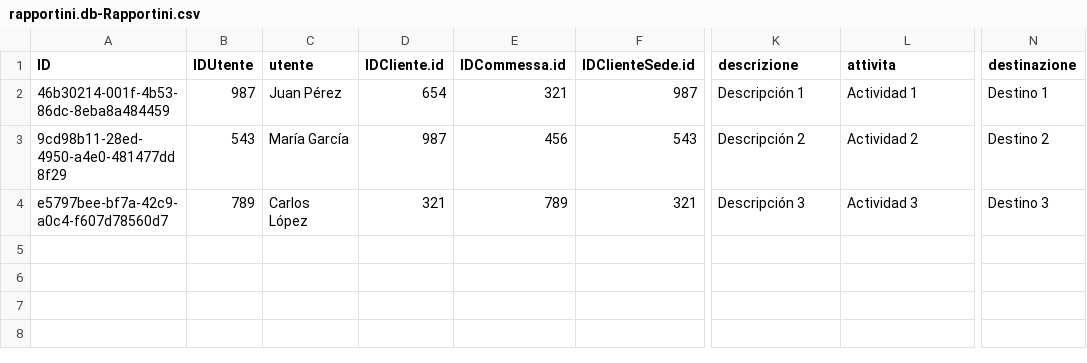
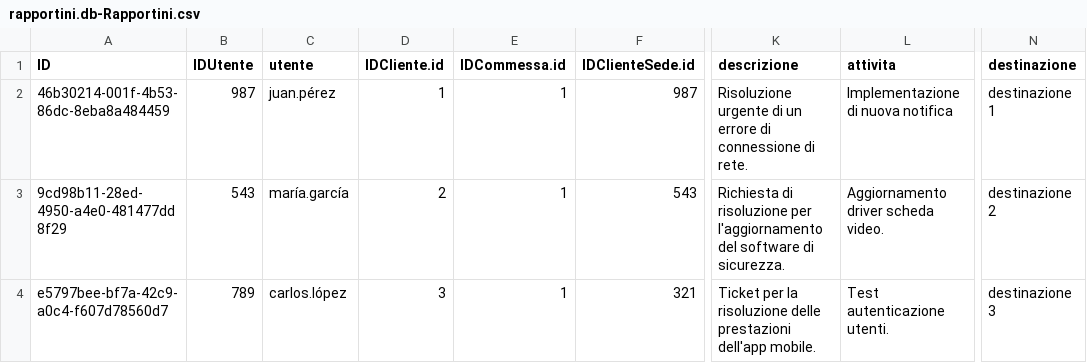
Before and after one commit to Halid04/Regesta-Rapportini, a CSV file: db/data/rapportini.db-Rapportini.csv, drawn as a sheet; only a part is shown, gaps mark what is left out; the diff names each change by its address in the sheet, - before the commit and + after, or states it on an @@ line.

```diff
--- a/db/data/rapportini.db-Rapportini.csv
+++ b/db/data/rapportini.db-Rapportini.csv
-C2 (utente): Juan Pérez
+C2 (utente): juan.pérez
-D2 (IDCliente.id): 654
+D2 (IDCliente.id): 1
-E2 (IDCommessa.id): 321
+E2 (IDCommessa.id): 1
-K2 (descrizione): Descripción 1
+K2 (descrizione): Risoluzione urgente di un errore di connessione di rete.
-L2 (attivita): Actividad 1
+L2 (attivita): Implementazione di nuova notifica
-N2 (destinazione): Destino 1
+N2 (destinazione): destinazione 1
-C3 (utente): María García
+C3 (utente): maría.garcía
-D3 (IDCliente.id): 987
+D3 (IDCliente.id): 2
-E3 (IDCommessa.id): 456
+E3 (IDCommessa.id): 1
-K3 (descrizione): Descripción 2
+K3 (descrizione): Richiesta di risoluzione per l'aggiornamento del software di sicurezza.
-L3 (attivita): Actividad 2
+L3 (attivita): Aggiornamento driver scheda video.
-N3 (destinazione): Destino 2
+N3 (destinazione): destinazione 2
-C4 (utente): Carlos López
+C4 (utente): carlos.lópez
-D4 (IDCliente.id): 321
+D4 (IDCliente.id): 3
-E4 (IDCommessa.id): 789
+E4 (IDCommessa.id): 1
-K4 (descrizione): Descripción 3
+K4 (descrizione): Ticket per la risoluzione delle prestazioni dell'app mobile.
-L4 (attivita): Actividad 3
+L4 (attivita): Test autenticazione utenti.
-N4 (destinazione): Destino 3
+N4 (destinazione): destinazione 3
```
Also changed, not shown: db/data/rapportini.db-AreeFunzionali.csv, db/data/rapportini.db-Tickets.csv, 20 other files.
